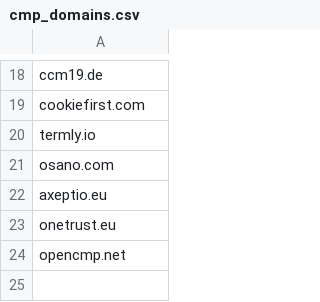
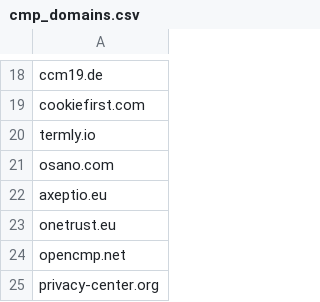
Before and after one commit to dinagudkova/weight-of-surveillance, a CSV file: dbt/seeds/cmp_domains.csv, drawn as a sheet; only a part is shown, gaps mark what is left out; the diff names each change by its address in the sheet, - before the commit and + after, or states it on an @@ line.

Commit message:
Consent platforms behind CNAME; Didomi SDK domain

```diff
--- a/dbt/seeds/cmp_domains.csv
+++ b/dbt/seeds/cmp_domains.csv
+row 25: privacy-center.org
```
Also changed, not shown: 2 other files.
